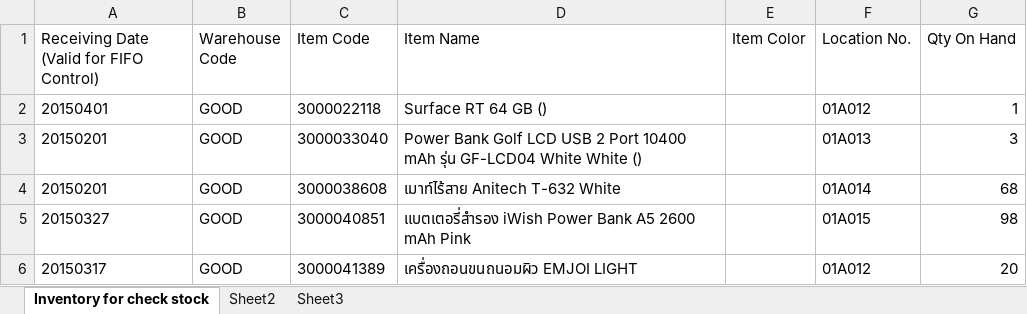
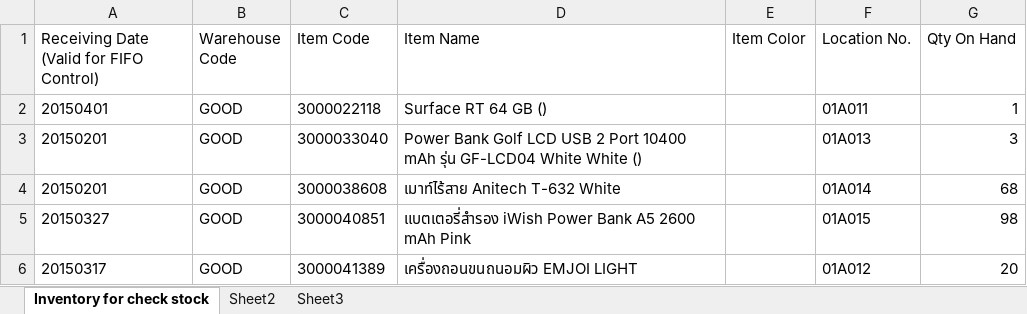
Before and after one commit to iamgique/yamato-inventory, an Excel workbook: excel/Inventory_20150416.xlsx, sheet Inventory for check stock, drawn as a sheet; values as stored, in another font and other column widths than the file's, no borders; the diff names each change by its address in the sheet, - before the commit and + after, or states it on an @@ line.

```diff
--- a/excel/Inventory_20150416.xlsx (sheet Inventory for check stock)
+++ b/excel/Inventory_20150416.xlsx (sheet Inventory for check stock)
-F2 (Location No.): 01A012
+F2 (Location No.): 01A011
```
Also changed, not shown: 1 other file.
